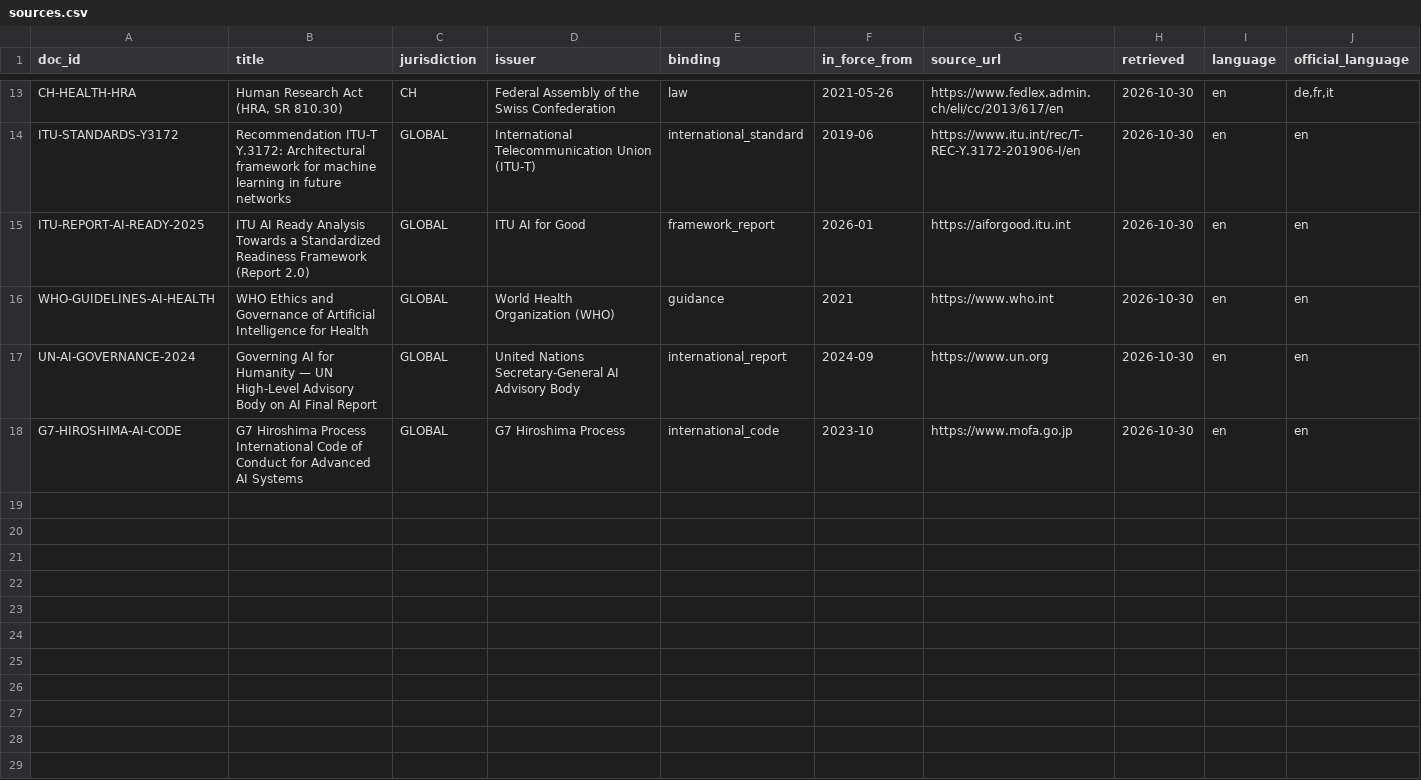
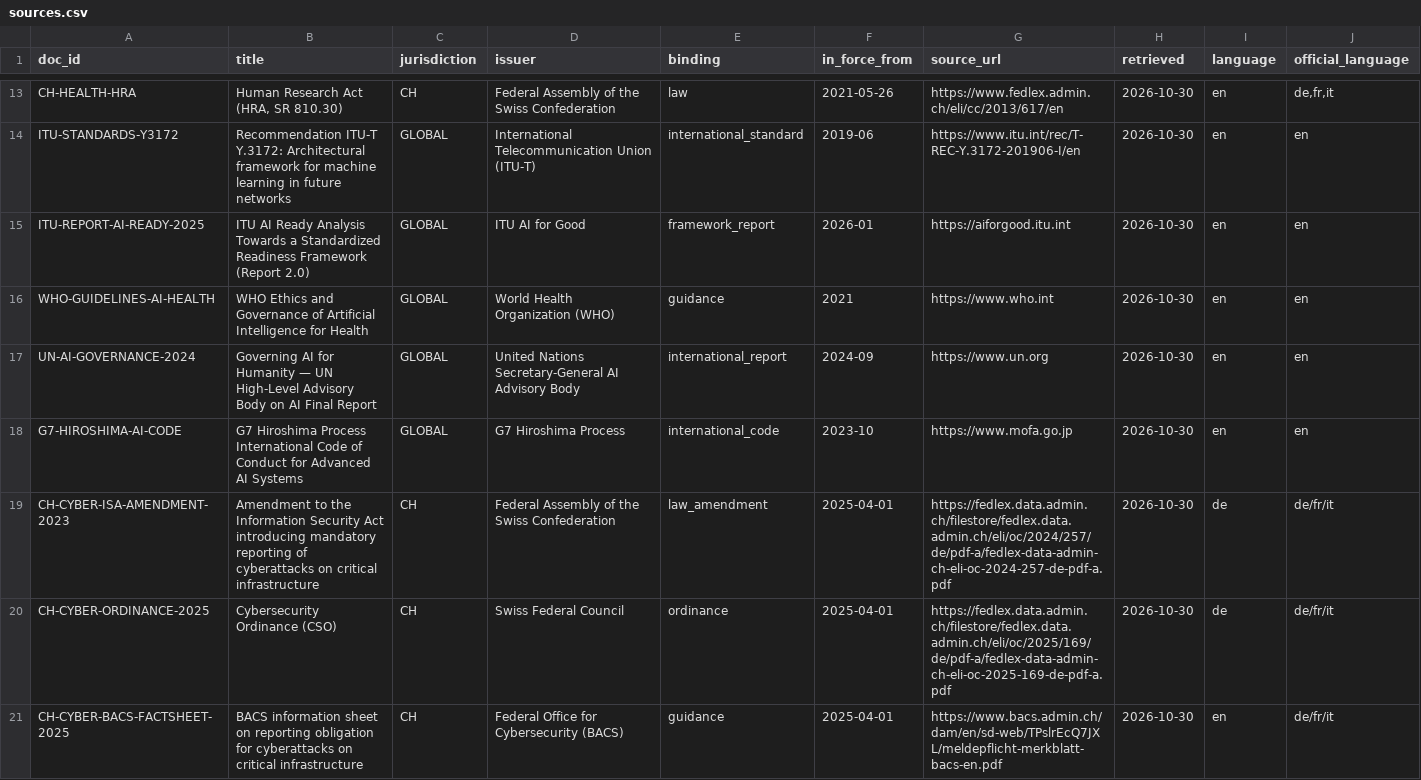
Before and after one commit to Evangel90/Borderline, a CSV file: data/sources.csv, drawn as a sheet; only a part is shown, gaps mark what is left out; rows hold the shown columns only; the diff names each change by its address in the sheet, - before the commit and + after, or states it on an @@ line.

Commit message:
Add Swiss cyber reporting evidence and review run

```diff
--- a/data/sources.csv
+++ b/data/sources.csv
+row 19: CH-CYBER-ISA-AMENDMENT-2023 | Amendment to the Information Security Act introducing mandatory reporting of cyberattacks on critical infrastructure | CH | Federal Assembly of the Swiss Confederation | law_amendment | 2025-04-01 | https://fedlex.data.admin.ch/filestore/fedlex.data.admin.ch/eli/oc/2024/257/de/pdf-a/fedlex-data-admin-ch-eli-oc-2024-257-de-pdf-a.pdf | 2026-10-30 | de | de/fr/it
+row 20: CH-CYBER-ORDINANCE-2025 | Cybersecurity Ordinance (CSO) | CH | Swiss Federal Council | ordinance | 2025-04-01 | https://fedlex.data.admin.ch/filestore/fedlex.data.admin.ch/eli/oc/2025/169/de/pdf-a/fedlex-data-admin-ch-eli-oc-2025-169-de-pdf-a.pdf | 2026-10-30 | de | de/fr/it
+row 21: CH-CYBER-BACS-FACTSHEET-2025 | BACS information sheet on reporting obligation for cyberattacks on critical infrastructure | CH | Federal Office for Cybersecurity (BACS) | guidance | 2025-04-01 | https://www.bacs.admin.ch/dam/en/sd-web/TPslrEcQ7JXL/meldepflicht-merkblatt-bacs-en.pdf | 2026-10-30 | en | de/fr/it
```
Also changed, not shown: 8 other files.
